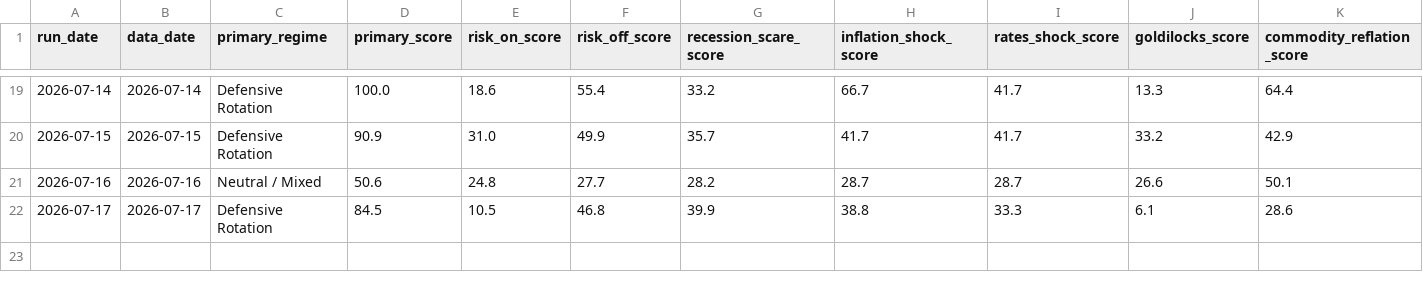
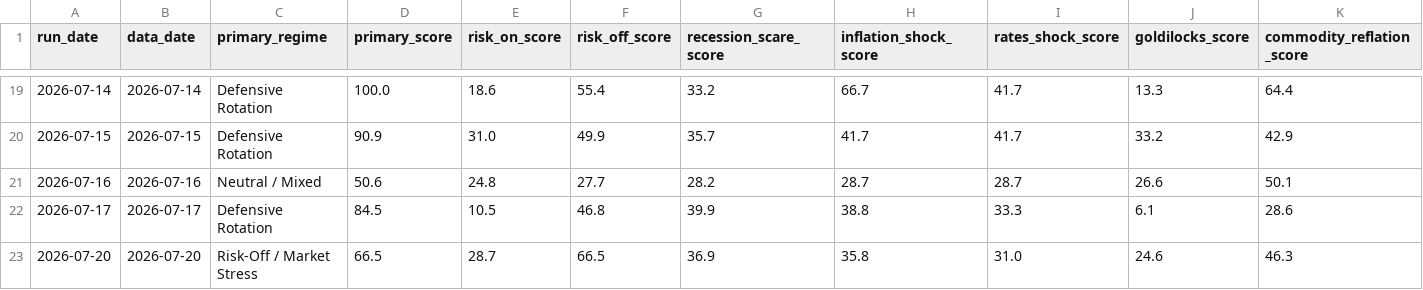
Before and after one commit to flav7557/macro-regime-dashboard, a CSV file: data/regime_history.csv, drawn as a sheet; only a part is shown, gaps mark what is left out; rows hold the shown columns only; the diff names each change by its address in the sheet, - before the commit and + after, or states it on an @@ line.

```diff
--- a/data/regime_history.csv
+++ b/data/regime_history.csv
+row 23: 2026-07-20 | 2026-07-20 | Risk-Off / Market Stress | 66.5 | 28.7 | 66.5 | 36.9 | 35.8 | 31.0 | 24.6 | 46.3
```
